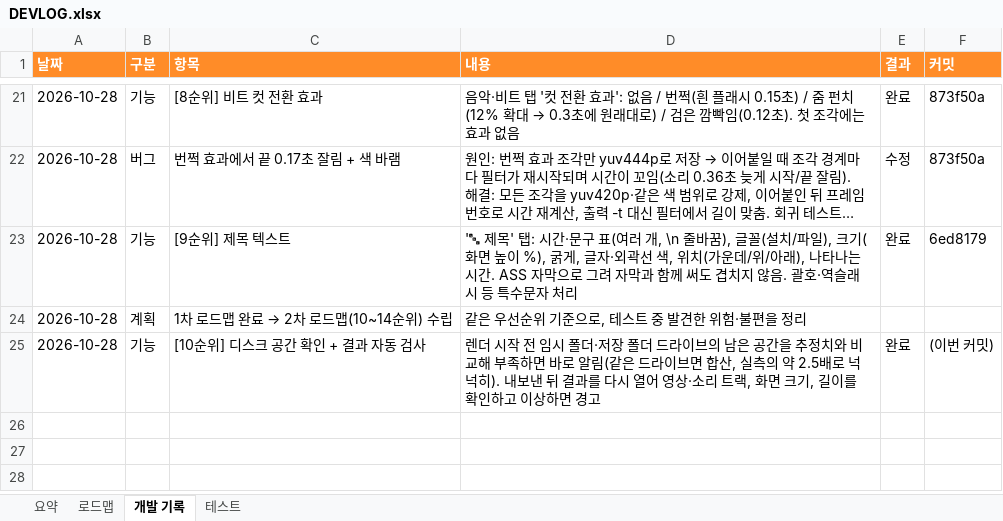
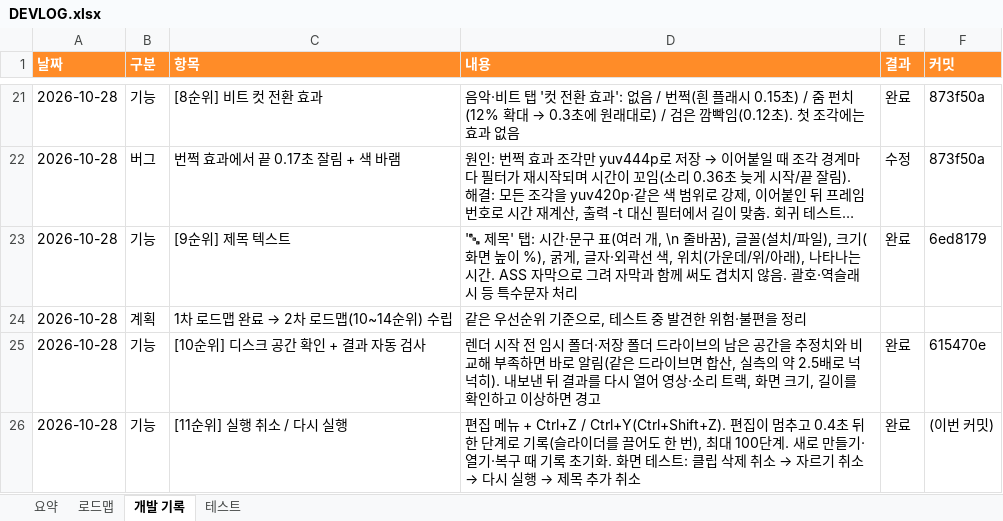
Before and after one commit to gvngjn/wonagv, an Excel workbook: video/DEVLOG.xlsx, sheet 개발 기록, drawn as a sheet; only a part is shown, gaps mark what is left out; long unchanged cells end in …; values as stored, in another font and other column widths than the file's, no borders; table styles not drawn; the diff names each change by its address in the sheet, - before the commit and + after, or states it on an @@ line.

```diff
--- a/video/DEVLOG.xlsx (sheet 개발 기록)
+++ b/video/DEVLOG.xlsx (sheet 개발 기록)
-F25 (커밋): (이번 커밋)
+F25 (커밋): 615470e
+row 26: 2026-10-28 | 기능 | [11순위] 실행 취소 / 다시 실행 | 편집 메뉴 + Ctrl+Z / Ctrl+Y(Ctrl+Shift+Z). 편집이 멈추고 0.4초 뒤 한 단계로 기록(슬라이더를 끌어도 한 번), 최대 100단계. 새로 만들기·열기·복구 때 기록 초기화. 화면 테스트: 클립 삭제 취소 → 자르기 취소 → 다시 실행 → 제목 추가 취소 | 완료 | (이번 커밋)
```
Also changed, not shown: sheet 요약, sheet 테스트, sheet 로드맵, formulas that keep their value, 5 other files.
